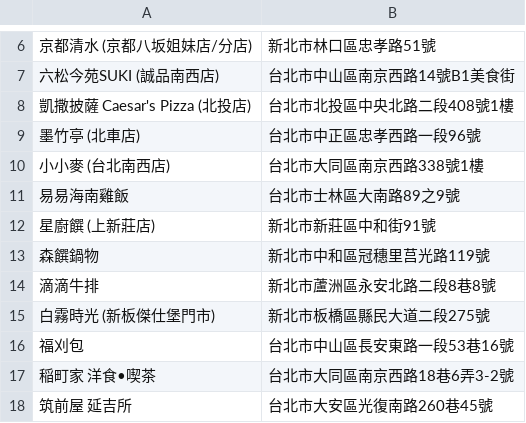
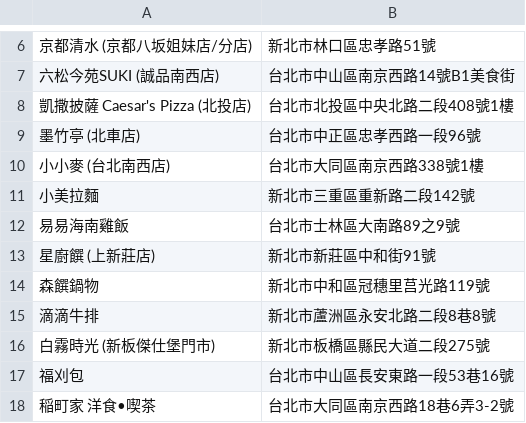
Before and after one commit to moonlove0102-arch/food-map, a CSV file: google_maps_import.csv, drawn as a sheet; only a part is shown, gaps mark what is left out; the shorter side is filled out with more unchanged rows; the diff names each change by its address in the sheet, - before the commit and + after, or states it on an @@ line.

Commit message:
Add new restaurant: 小美拉麵

```diff
--- a/google_maps_import.csv
+++ b/google_maps_import.csv
+row 11: 小美拉麵 | 新北市三重區重新路二段142號
```
Also changed, not shown: 1 other file.
